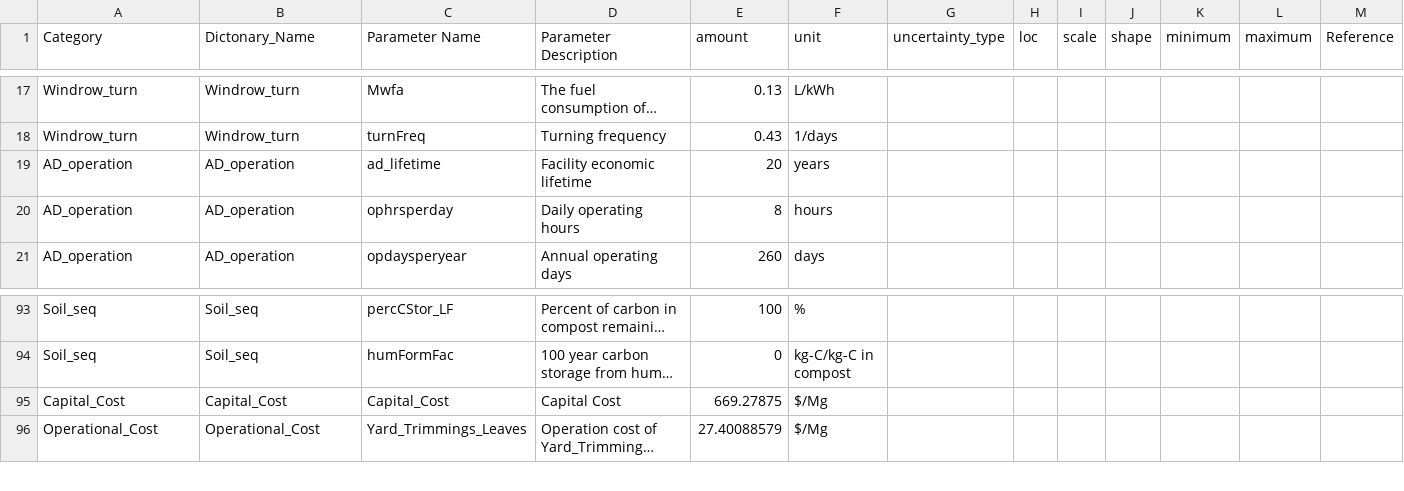
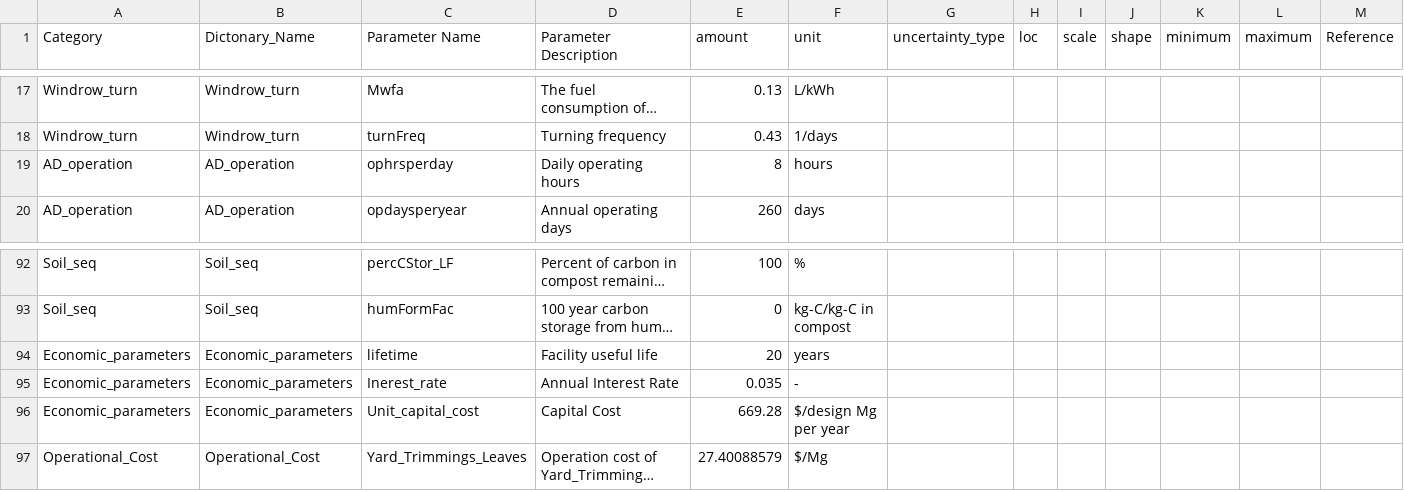
Before and after one commit to SwolfPy-Project/swolfpy-inputdata, a CSV file: swolfpy_inputdata/Data/AD_Input.csv, drawn as a sheet; only a part is shown, gaps mark what is left out; long unchanged cells end in …; removed rows and columns are numbered as before the commit, all else as after; rows hold the shown columns only; the diff names each change by its address in the sheet, - before the commit and + after, or states it on an @@ line.

```diff
--- a/swolfpy_inputdata/Data/AD_Input.csv
+++ b/swolfpy_inputdata/Data/AD_Input.csv
-row 19: AD_operation | AD_operation | ad_lifetime | Facility economic lifetime | 20 | years
-row 95: Capital_Cost | Capital_Cost | Capital_Cost | Capital Cost | 669.27875 | $/Mg
+row 94: Economic_parameters | Economic_parameters | lifetime | Facility useful life | 20 | years
+row 95: Economic_parameters | Economic_parameters | Inerest_rate | Annual Interest Rate | 0.035 | -
+row 96: Economic_parameters | Economic_parameters | Unit_capital_cost | Capital Cost | 669.28 | $/design Mg per year
```
Also changed, not shown: swolfpy_inputdata/Data/Comp_Input.csv, swolfpy_inputdata/Data/Reprocessing_Input.csv, 2 other files.
